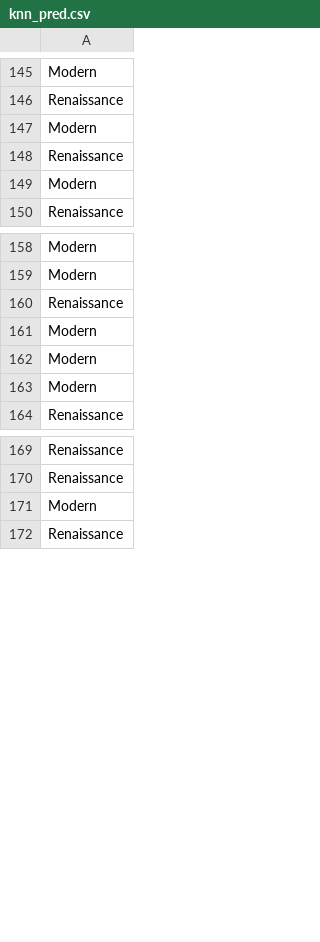
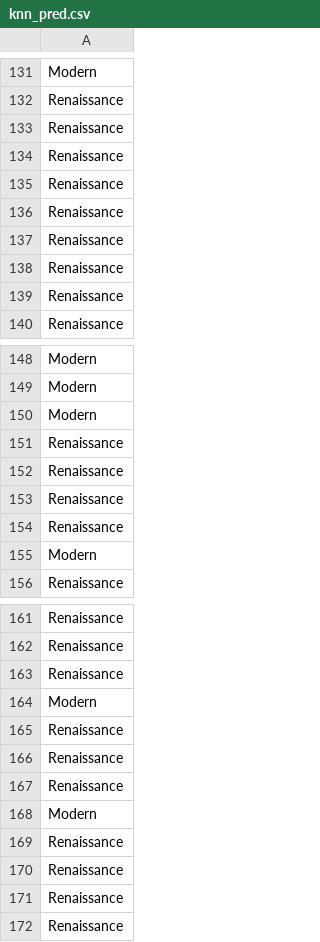
Before and after one commit to MATF-istrazivanje-podataka-1/2023_Data_Mining_Poetry_Dataset, a CSV file: results/knn_pred.csv, drawn as a sheet; only a part is shown, gaps mark what is left out; the diff covers the shown part only.

```diff
--- a/results/knn_pred.csv
+++ b/results/knn_pred.csv
@@ -146,5 +132,9 @@ Modern
 Renaissance
-Modern
 Renaissance
-Modern
+Renaissance
+Renaissance
+Renaissance
+Renaissance
+Renaissance
+Renaissance
 Renaissance
@@ -159,5 +149,7 @@ Modern
 Modern
+Modern
 Renaissance
-Modern
-Modern
+Renaissance
+Renaissance
+Renaissance
 Modern
@@ -170,3 +162,11 @@ Renaissance
 Renaissance
+Renaissance
 Modern
+Renaissance
+Renaissance
+Renaissance
+Modern
+Renaissance
+Renaissance
+Renaissance
 Renaissance
```
Also changed, not shown: 6 added rows, 18 removed rows and 25 moved rows elsewhere in this file, data/train/y_train.csv, results/knn_prob.csv, 12 other files.
